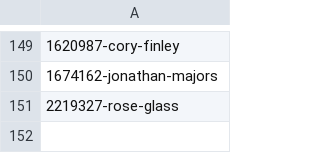
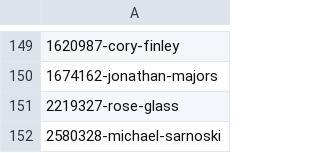
Before and after one commit to josh/tmdb-upcoming-feeds, a CSV file: people.csv, drawn as a sheet; only a part is shown, gaps mark what is left out.

```diff
--- a/people.csv
+++ b/people.csv
@@ -151 +151,2 @@
 2219327-rose-glass
+2580328-michael-sarnoski
```
